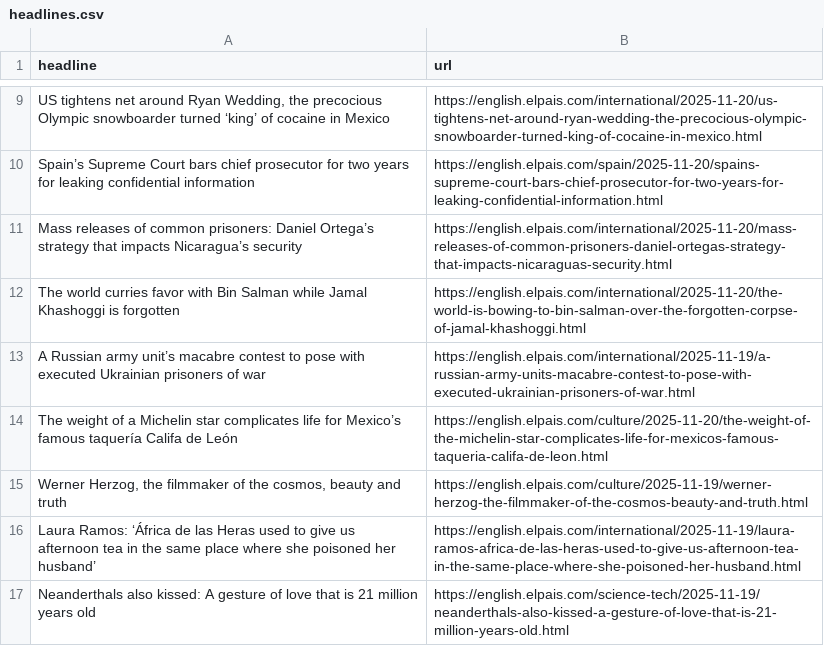
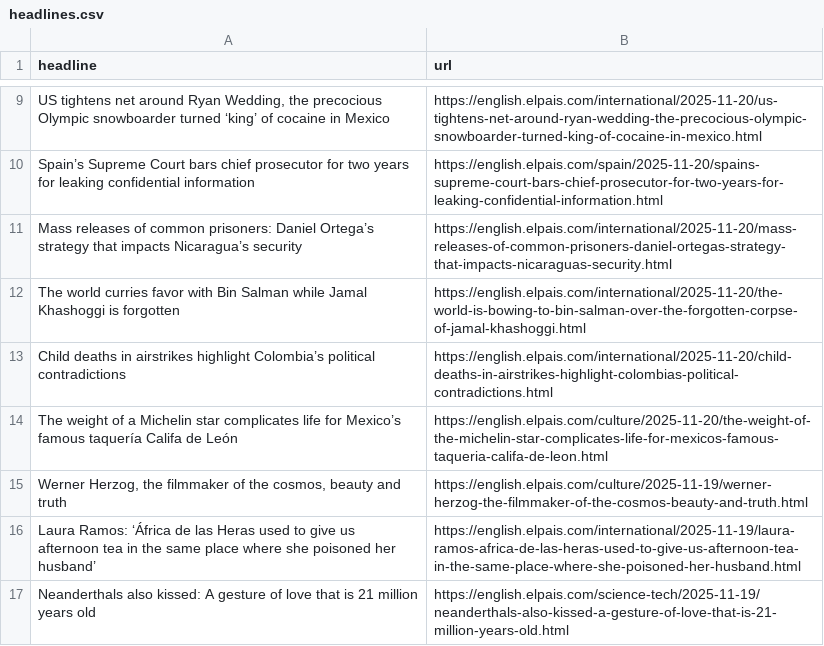
Before and after one commit to jam9501/el-pais-autoscraper, a CSV file: headlines.csv, drawn as a sheet; only a part is shown, gaps mark what is left out.

```diff
--- a/headlines.csv
+++ b/headlines.csv
@@ -12,3 +12,3 @@ Mass releases of common prisoners: Daniel Ortega’s strategy that impacts Nicar
 The world curries favor with Bin Salman while Jamal Khashoggi is forgotten,https://english.elpais.com/international/2025-11-20/the-world-is-bowing-to-bin-salman-over-the-forgotten-corpse-of-jamal-khashoggi.html
-A Russian army unit’s macabre contest to pose with executed Ukrainian prisoners of war,https://english.elpais.com/international/2025-11-19/a-russian-army-units-macabre-contest-to-pose-with-executed-ukrainian-prisoners-of-war.html
+Child deaths in airstrikes highlight Colombia’s political contradictions,https://english.elpais.com/international/2025-11-20/child-deaths-in-airstrikes-highlight-colombias-political-contradictions.html
 The weight of a Michelin star complicates life for Mexico’s famous taquería Califa de León,https://english.elpais.com/culture/2025-11-20/the-weight-of-the-michelin-star-complicates-life-for-mexicos-famous-taqueria-califa-de-leon.html
```
